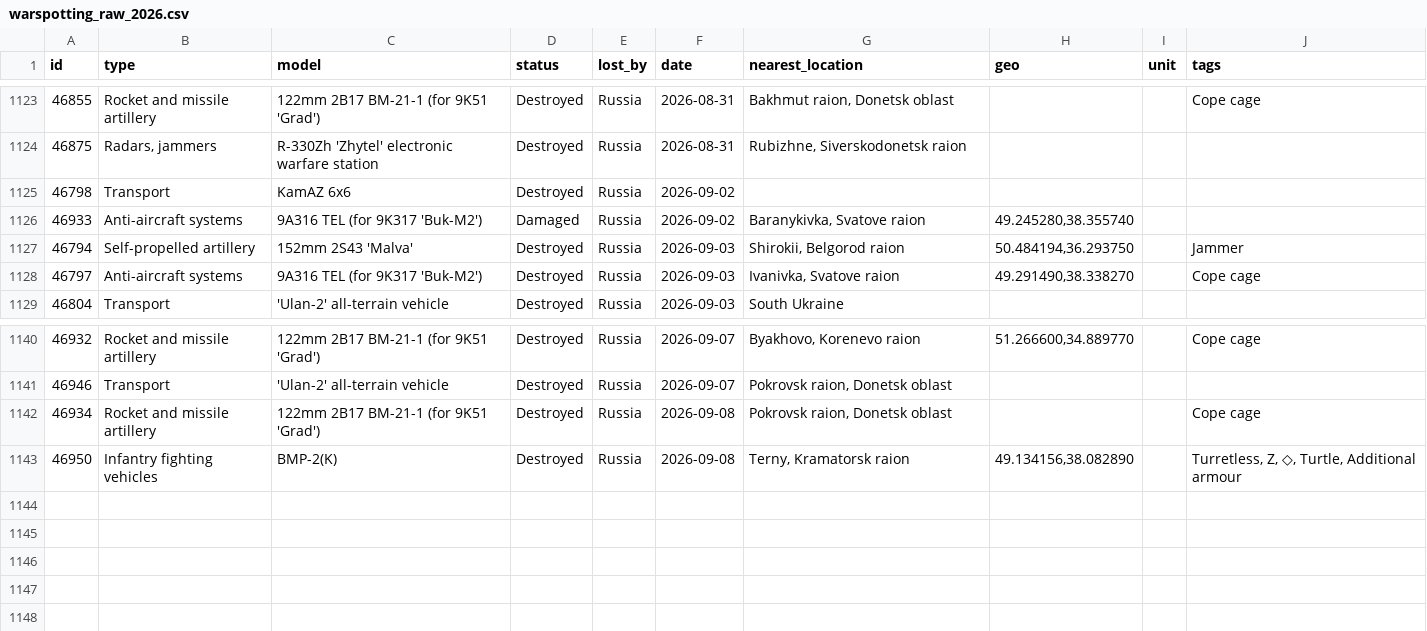
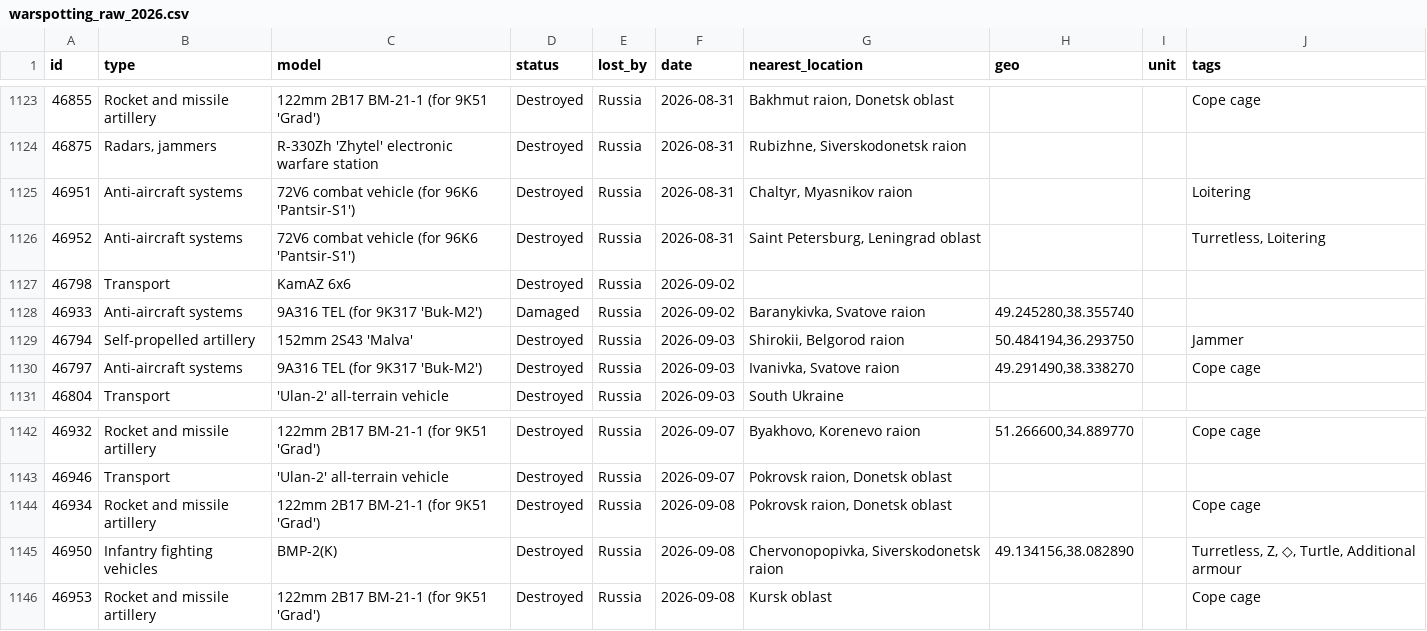
Before and after one commit to ondrejhalda/warspotting-dashboard, a CSV file: warspotting_raw_2026.csv, drawn as a sheet; only a part is shown, gaps mark what is left out.

```diff
--- a/warspotting_raw_2026.csv
+++ b/warspotting_raw_2026.csv
@@ -1124,2 +1124,4 @@ id,type,model,status,lost_by,date,nearest_location,geo,unit,tags
 46875,"Radars, jammers",R-330Zh 'Zhytel' electronic warfare station,Destroyed,Russia,2026-08-31,"Rubizhne, Siverskodonetsk raion",,,
+46951,Anti-aircraft systems,72V6 combat vehicle (for 96K6 'Pantsir-S1'),Destroyed,Russia,2026-08-31,"Chaltyr, Myasnikov raion",,,Loitering
+46952,Anti-aircraft systems,72V6 combat vehicle (for 96K6 'Pantsir-S1'),Destroyed,Russia,2026-08-31,"Saint Petersburg, Leningrad oblast",,,"Turretless, Loitering"
 46798,Transport,KamAZ 6x6,Destroyed,Russia,2026-09-02,,,,
@@ -1142,2 +1144,3 @@ id,type,model,status,lost_by,date,nearest_location,geo,unit,tags
 46934,Rocket and missile artillery,122mm 2B17 BM-21-1 (for 9K51 'Grad'),Destroyed,Russia,2026-09-08,"Pokrovsk raion, Donetsk oblast",,,Cope cage
-46950,Infantry fighting vehicles,BMP-2(K),Destroyed,Russia,2026-09-08,"Terny, Kramatorsk raion","49.134156,38.082890",,"Turretless, Z, ◇, Turtle, Additional armour"
+46950,Infantry fighting vehicles,BMP-2(K),Destroyed,Russia,2026-09-08,"Chervonopopivka, Siverskodonetsk raion","49.134156,38.082890",,"Turretless, Z, ◇, Turtle, Additional armour"
+46953,Rocket and missile artillery,122mm 2B17 BM-21-1 (for 9K51 'Grad'),Destroyed,Russia,2026-09-08,Kursk oblast,,,Cope cage
```
Also changed, not shown: weekly_losses_2026.csv, 1 other file.
